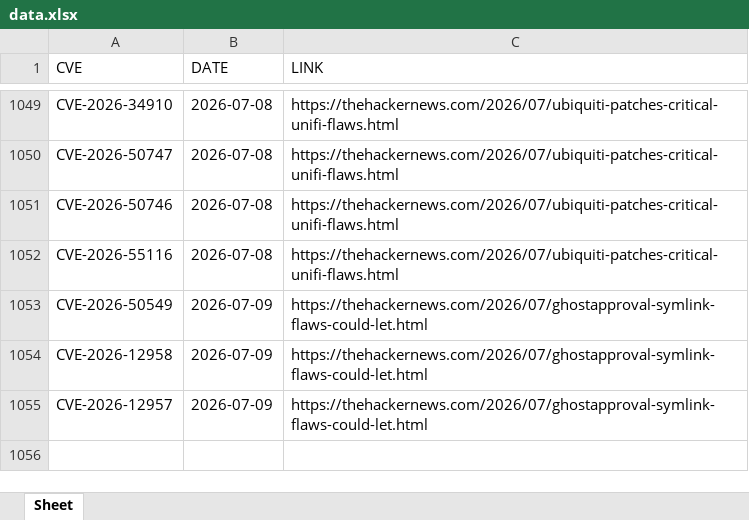
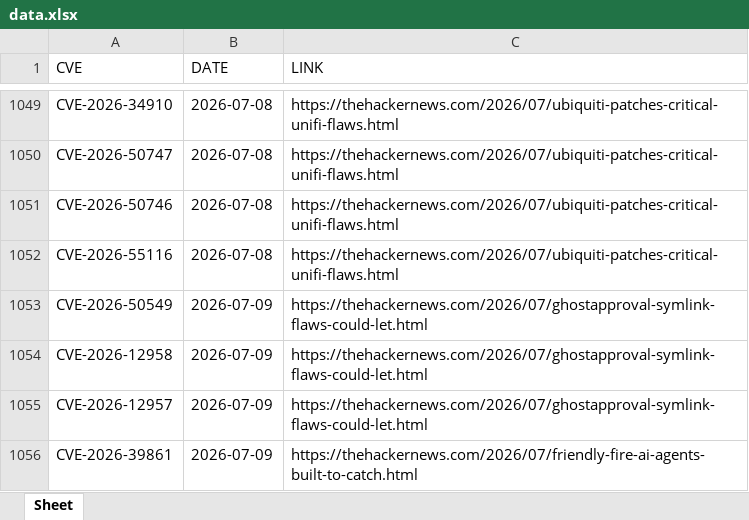
Before and after one commit to thanujbtech-lgtm/hackernews_cve, an Excel workbook: data.xlsx, sheet Sheet, drawn as a sheet; only a part is shown, gaps mark what is left out; values as stored, in another font and other column widths than the file's, no borders; the diff names each change by its address in the sheet, - before the commit and + after, or states it on an @@ line.

```diff
--- a/data.xlsx (sheet Sheet)
+++ b/data.xlsx (sheet Sheet)
+row 1056: CVE-2026-39861 | 2026-07-09 | https://thehackernews.com/2026/07/friendly-fire-ai-agents-built-to-catch.html
```
